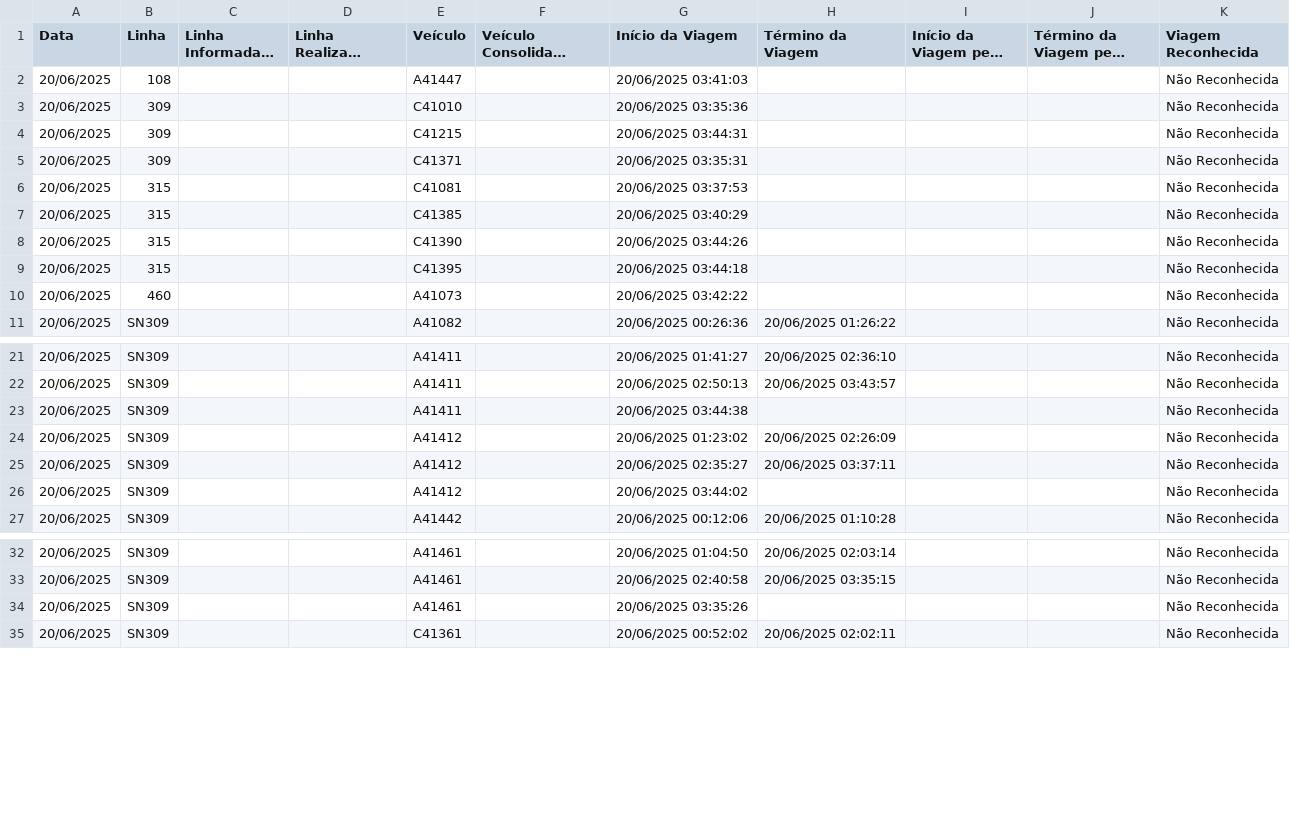
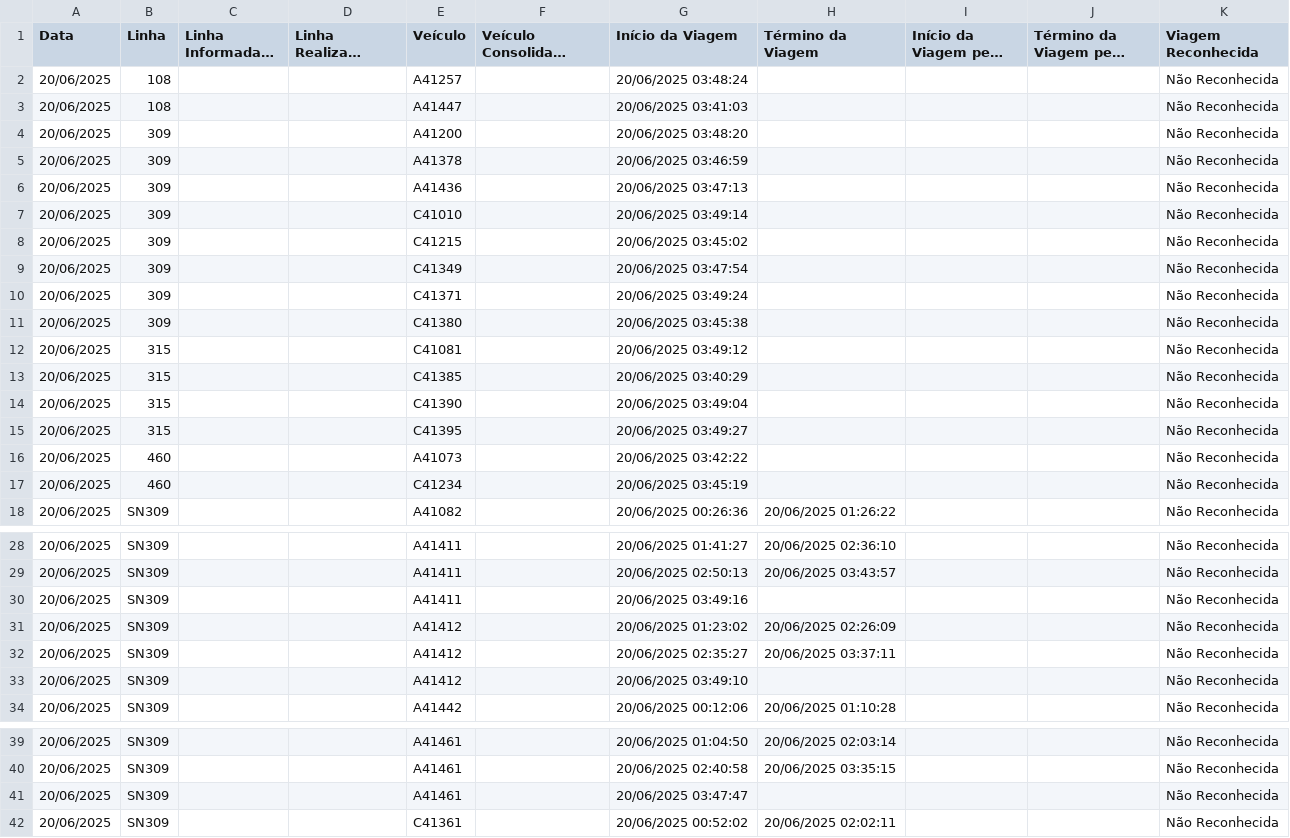
Before and after one commit to schuabi/painel_gps, a CSV file: dados/dados_gps.csv, drawn as a sheet; only a part is shown, gaps mark what is left out; long unchanged cells end in …; addresses are those after the commit; the diff names each change by its address in the sheet, - before the commit and + after, or states it on an @@ line.

Commit message:
atualiza├º├úo dados gps

```diff
--- a/dados/dados_gps.csv
+++ b/dados/dados_gps.csv
+row 2: 20/06/2025 | 108 |  |  | A41257 |  | 20/06/2025 03:48:24 |  |  |  | Não Reconhecida
+row 4: 20/06/2025 | 309 |  |  | A41200 |  | 20/06/2025 03:48:20 |  |  |  | Não Reconhecida
+row 5: 20/06/2025 | 309 |  |  | A41378 |  | 20/06/2025 03:46:59 |  |  |  | Não Reconhecida
+row 6: 20/06/2025 | 309 |  |  | A41436 |  | 20/06/2025 03:47:13 |  |  |  | Não Reconhecida
-G7 (Início da Viagem): 20/06/2025 03:35:36
+G7 (Início da Viagem): 20/06/2025 03:49:14
-G8 (Início da Viagem): 20/06/2025 03:44:31
+G8 (Início da Viagem): 20/06/2025 03:45:02
+row 9: 20/06/2025 | 309 |  |  | C41349 |  | 20/06/2025 03:47:54 |  |  |  | Não Reconhecida
-G10 (Início da Viagem): 20/06/2025 03:35:31
+G10 (Início da Viagem): 20/06/2025 03:49:24
+row 11: 20/06/2025 | 309 |  |  | C41380 |  | 20/06/2025 03:45:38 |  |  |  | Não Reconhecida
-G12 (Início da Viagem): 20/06/2025 03:37:53
+G12 (Início da Viagem): 20/06/2025 03:49:12
-G14 (Início da Viagem): 20/06/2025 03:44:26
+G14 (Início da Viagem): 20/06/2025 03:49:04
-G15 (Início da Viagem): 20/06/2025 03:44:18
+G15 (Início da Viagem): 20/06/2025 03:49:27
+row 17: 20/06/2025 | 460 |  |  | C41234 |  | 20/06/2025 03:45:19 |  |  |  | Não Reconhecida
-G30 (Início da Viagem): 20/06/2025 03:44:38
+G30 (Início da Viagem): 20/06/2025 03:49:16
-G33 (Início da Viagem): 20/06/2025 03:44:02
+G33 (Início da Viagem): 20/06/2025 03:49:10
-G41 (Início da Viagem): 20/06/2025 03:35:26
+G41 (Início da Viagem): 20/06/2025 03:47:47
```
